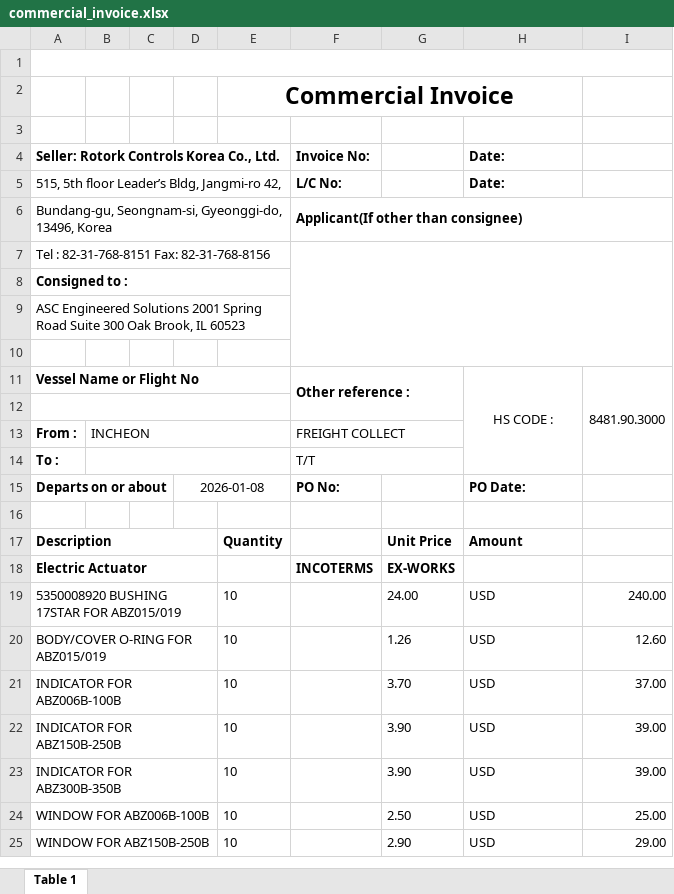
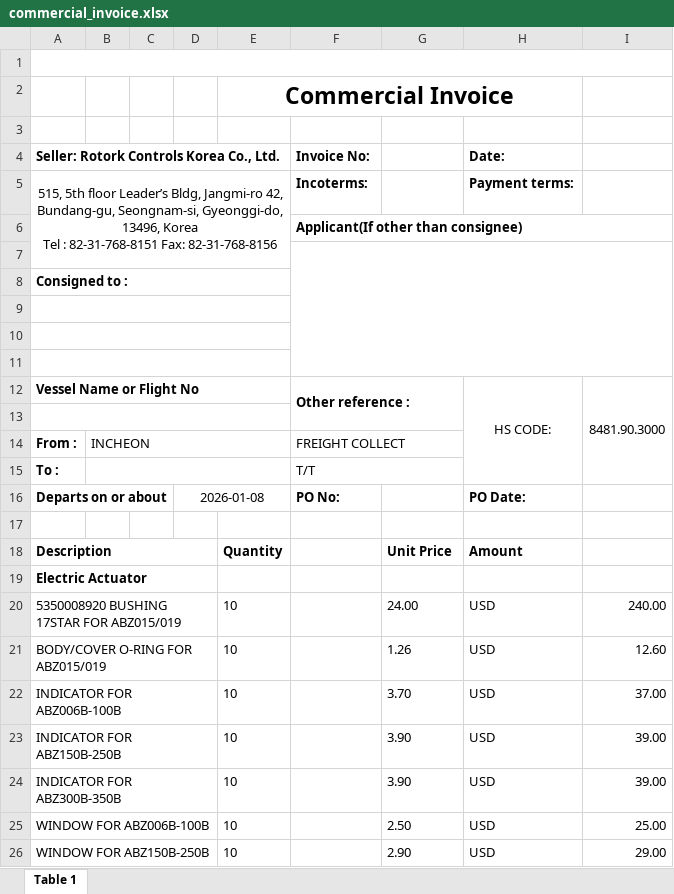
Before and after one commit to JeongTaekBang/noahAutomation, an Excel workbook: templates/commercial_invoice.xlsx, sheet Table 1, drawn as a sheet; only a part is shown; values as stored, in another font and other column widths than the file's, no borders; charts and pictures not drawn; removed rows and columns are numbered as before the commit, all else as after; ↵ is a line break in a cell; the diff names each change by its address in the sheet, - before the commit and + after, or states it on an @@ line.

```diff
--- a/templates/commercial_invoice.xlsx (sheet Table 1)
+++ b/templates/commercial_invoice.xlsx (sheet Table 1)
-row 5: 515, 5th floor Leader’s Bldg, Jangmi-ro 42, |  |  |  |  | L/C No: |  | Date:
-row 6: Bundang-gu, Seongnam-si, Gyeonggi-do, 13496, Korea |  |  |  |  | Applicant(If other than consignee)
+row 5: 515, 5th floor Leader’s Bldg, Jangmi-ro 42, ↵ Bundang-gu, Seongnam-si, Gyeonggi-do, 13496, Korea ↵ Tel : 82-31-768-8151 Fax: 82-31-768-8156 |  |  |  |  | Incoterms: |  | Payment terms:
+row 6:  |  |  |  |  | Applicant(If other than consignee)
-A7: Tel : 82-31-768-8151 Fax: 82-31-768-8156
+A7: (empty)
-A7:E7 merged
-row 9: ASC Engineered Solutions 2001 Spring Road Suite 300 Oak Brook, IL 60523
+A9:E9 merged
+row 10: (empty)
+row 11: (empty)
-H12 (Date:): HS CODE :
+H12 (Date:): HS CODE:
-F19 (Invoice No:): INCOTERMS
+F19 (Invoice No:): (empty)
-G19: EX-WORKS
+G19: (empty)
```
Also changed, not shown: charts or pictures, templates/order_confirmation.xlsx, templates/packing_list.xlsx, 3 other files.
